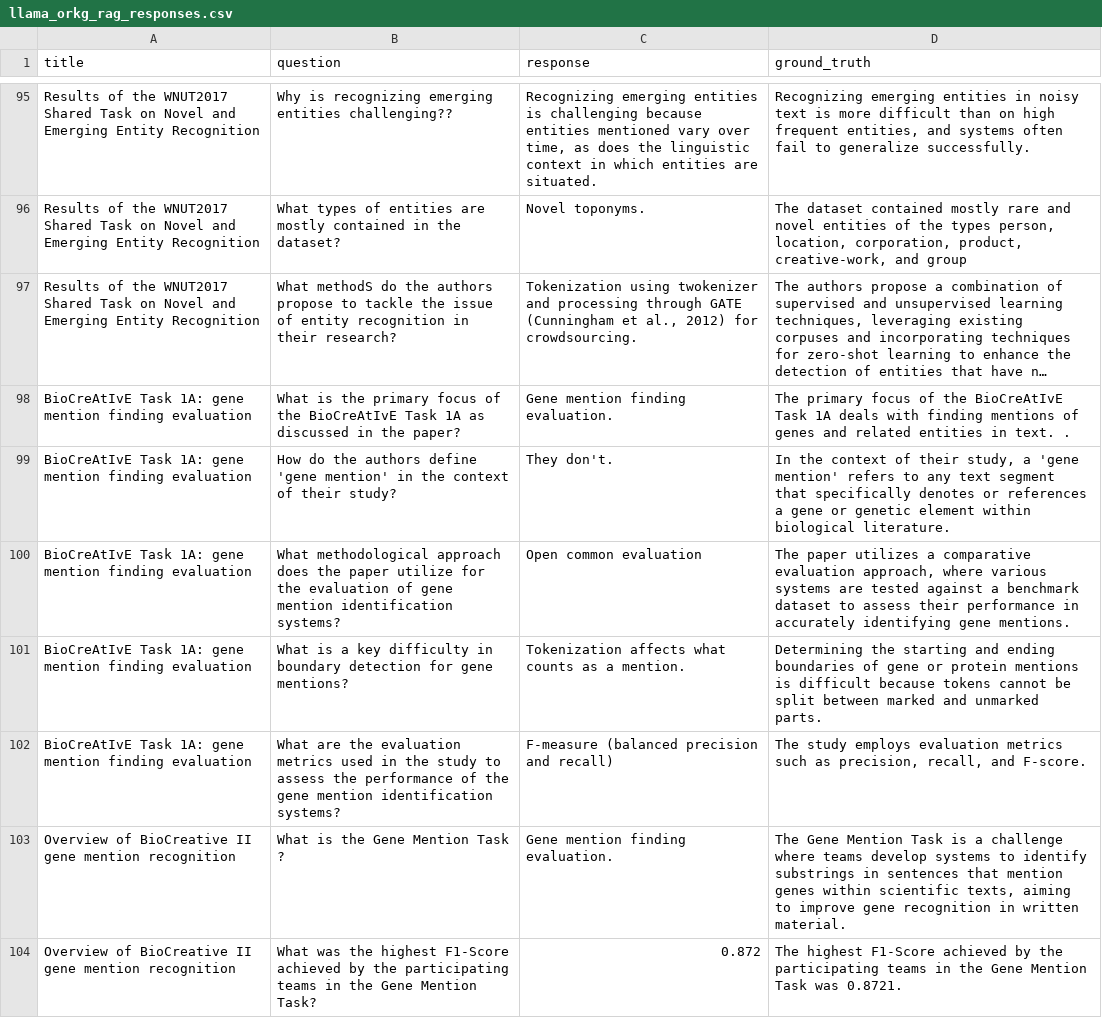
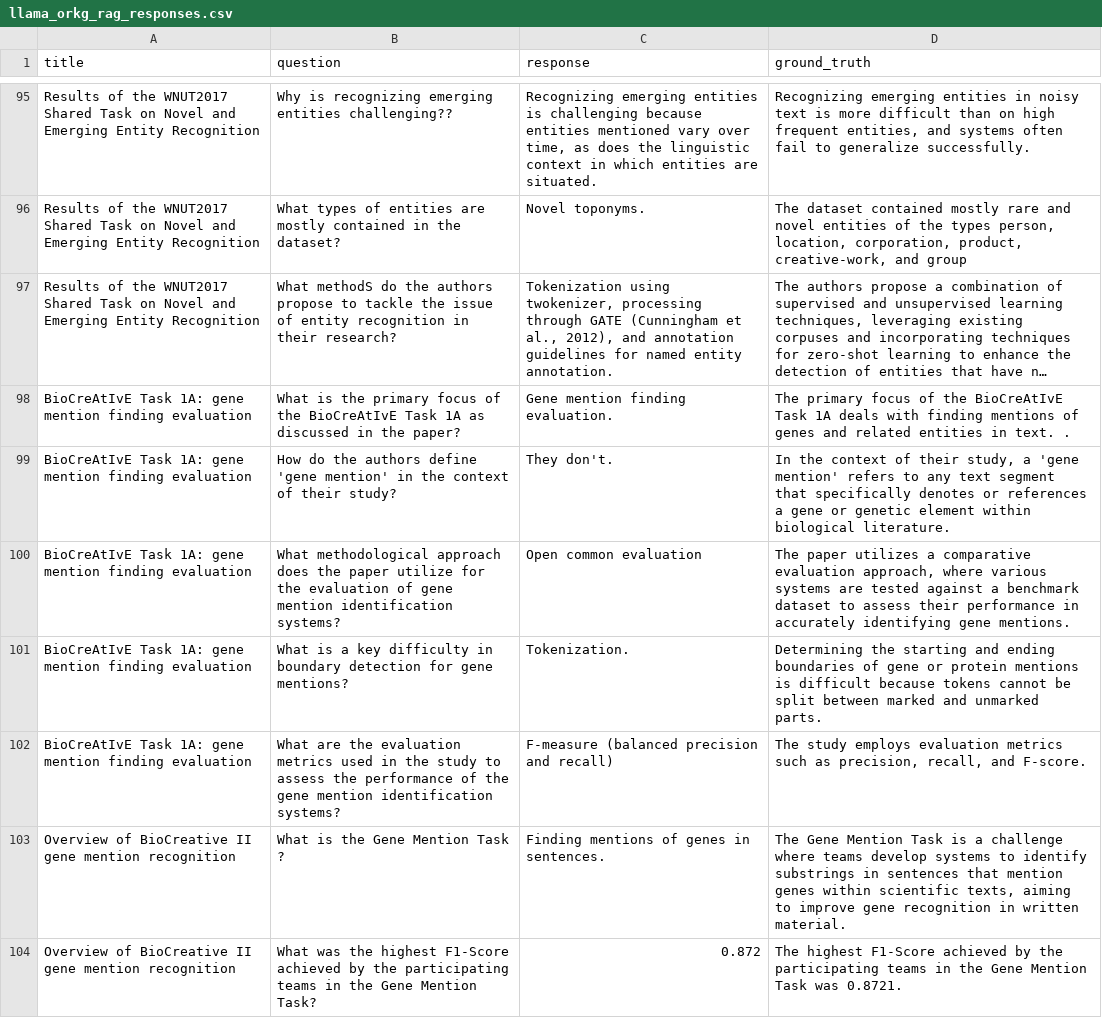
Before and after one commit to amal-gader/KG-QA, a CSV file: results/llama_orkg_rag_responses.csv, drawn as a sheet; only a part is shown, gaps mark what is left out; long unchanged cells end in …; the diff covers the shown part only; the diff names each change by its address in the sheet, - before the commit and + after, or states it on an @@ line.

```diff
--- a/results/llama_orkg_rag_responses.csv
+++ b/results/llama_orkg_rag_responses.csv
-C97 (response): Tokenization using twokenizer and processing through GATE (Cunningham et al., 2012) for crowdsourcing.
+C97 (response): Tokenization using twokenizer, processing through GATE (Cunningham et al., 2012), and annotation guidelines for named entity annotation.
-C101 (response): Tokenization affects what counts as a mention.
+C101 (response): Tokenization.
-C103 (response): Gene mention finding evaluation.
+C103 (response): Finding mentions of genes in sentences.
```
Also changed, not shown: 89 edited cells elsewhere in this file, 31 other files.
